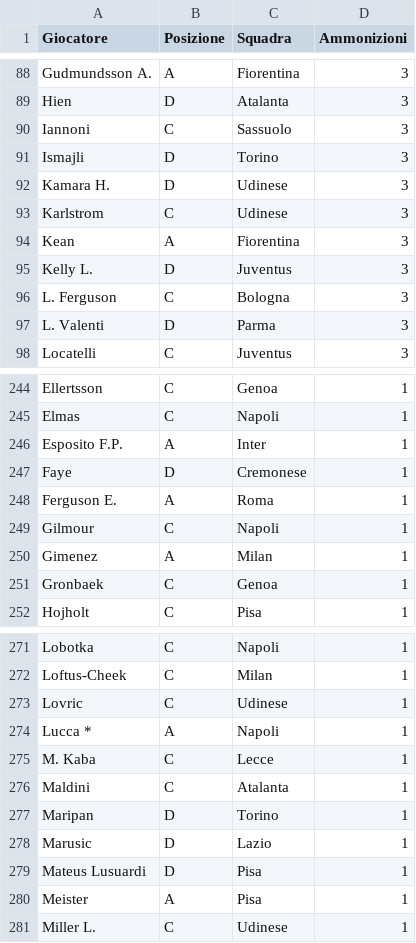
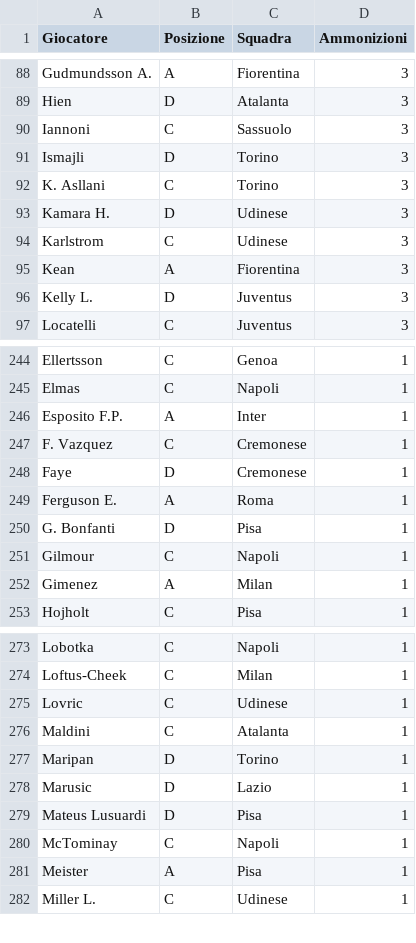
Before and after one commit to etilonii/FantaPortoscuso, a CSV file: data/stats/ammonizioni.csv, drawn as a sheet; only a part is shown, gaps mark what is left out; the diff covers the shown part only.

```diff
--- a/data/stats/ammonizioni.csv
+++ b/data/stats/ammonizioni.csv
@@ -91,2 +91,3 @@ Iannoni,C,Sassuolo,3
 Ismajli,D,Torino,3
+K. Asllani,C,Torino,3
 Kamara H.,D,Udinese,3
@@ -95,4 +96,2 @@ Kean,A,Fiorentina,3
 Kelly L.,D,Juventus,3
-L. Ferguson,C,Bologna,3
-L. Valenti,D,Parma,3
 Locatelli,C,Juventus,3
@@ -246,7 +246,8 @@ Elmas,C,Napoli,1
 Esposito F.P.,A,Inter,1
+F. Vazquez,C,Cremonese,1
 Faye,D,Cremonese,1
 Ferguson E.,A,Roma,1
+G. Bonfanti,D,Pisa,1
 Gilmour,C,Napoli,1
 Gimenez,A,Milan,1
-Gronbaek,C,Genoa,1
 Hojholt,C,Pisa,1
@@ -273,4 +275,2 @@ Loftus-Cheek,C,Milan,1
 Lovric,C,Udinese,1
-Lucca *,A,Napoli,1
-M. Kaba,C,Lecce,1
 Maldini,C,Atalanta,1
@@ -279,2 +279,3 @@ Marusic,D,Lazio,1
 Mateus Lusuardi,D,Pisa,1
+McTominay,C,Napoli,1
 Meister,A,Pisa,1
```
Also changed, not shown: 11 added rows, 10 removed rows and 2 edited cells elsewhere in this file, data/rose_fantaportoscuso.csv, data/statistiche_giocatori.csv, 22 other files.
